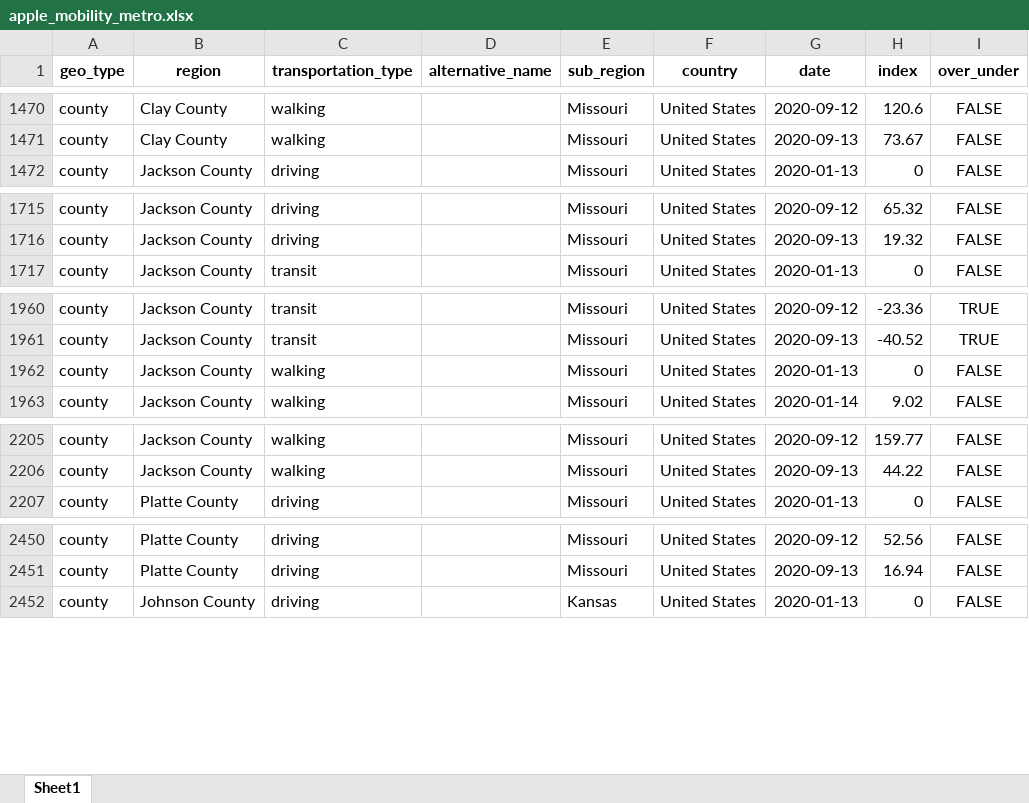
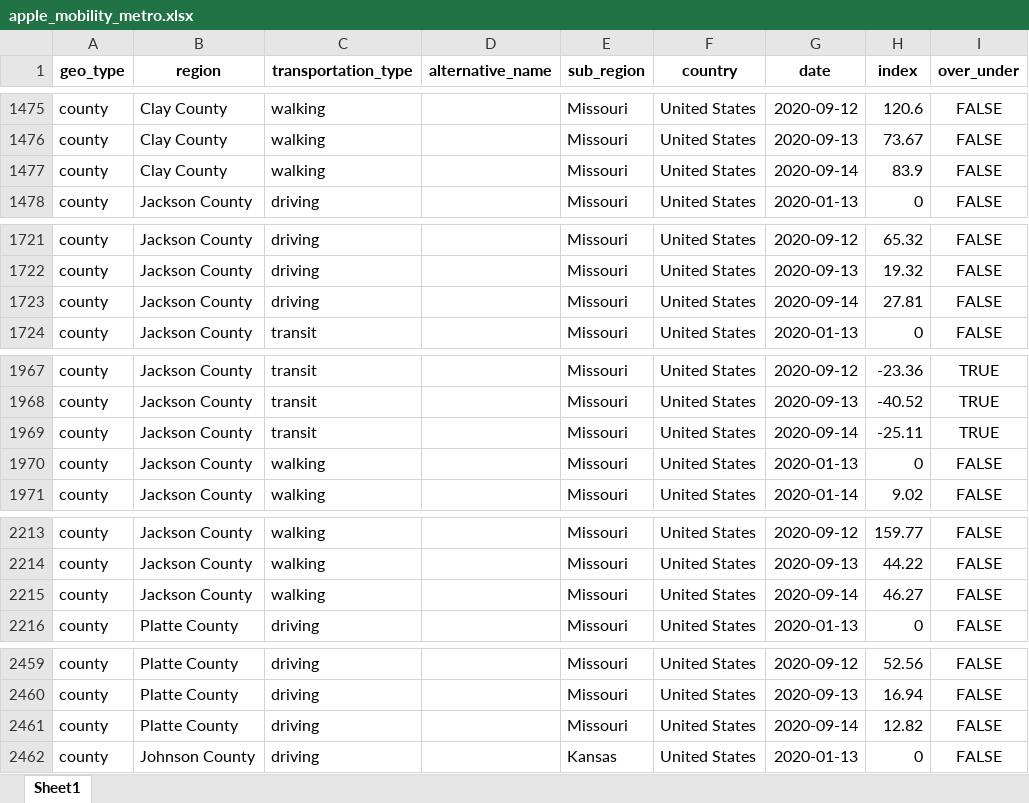
Before and after one commit to jimfelps/covid-tracking, an Excel workbook: output/apple_mobility_metro.xlsx, sheet Sheet1, drawn as a sheet; only a part is shown, gaps mark what is left out; values as stored, in another font and other column widths than the file's, no borders; the diff covers the shown part only; the diff names each change by its address in the sheet, - before the commit and + after, or states it on an @@ line.

```diff
--- a/output/apple_mobility_metro.xlsx (sheet Sheet1)
+++ b/output/apple_mobility_metro.xlsx (sheet Sheet1)
+row 1477: county | Clay County | walking |  | Missouri | United States | 2020-09-14 | 83.9 | FALSE
+row 1723: county | Jackson County | driving |  | Missouri | United States | 2020-09-14 | 27.81 | FALSE
+row 1969: county | Jackson County | transit |  | Missouri | United States | 2020-09-14 | -25.11 | TRUE
+row 2215: county | Jackson County | walking |  | Missouri | United States | 2020-09-14 | 46.27 | FALSE
+row 2461: county | Platte County | driving |  | Missouri | United States | 2020-09-14 | 12.82 | FALSE
```
Also changed, not shown: 9 added rows elsewhere in this sheet, output/metro_driving.xlsx, 15 other files.
